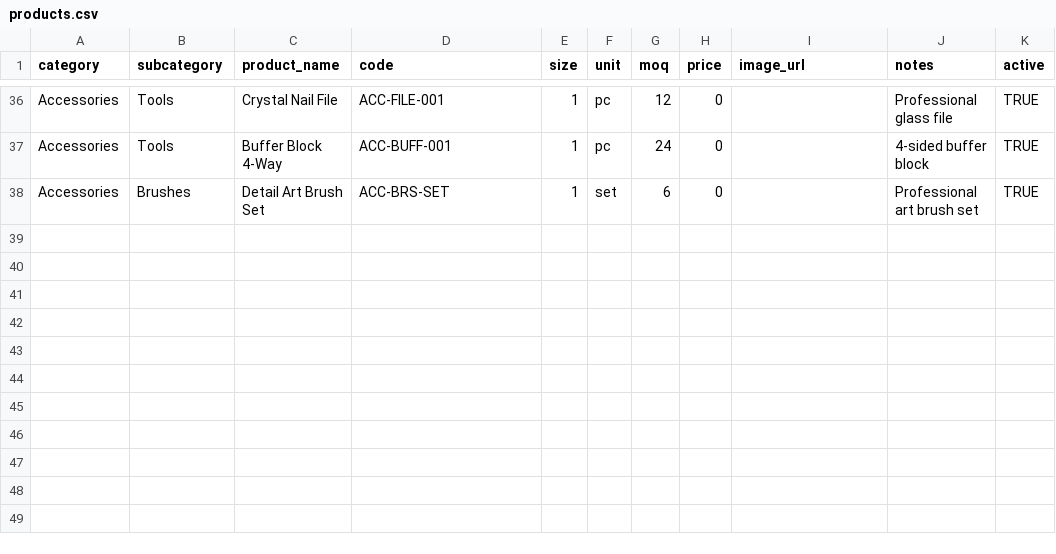
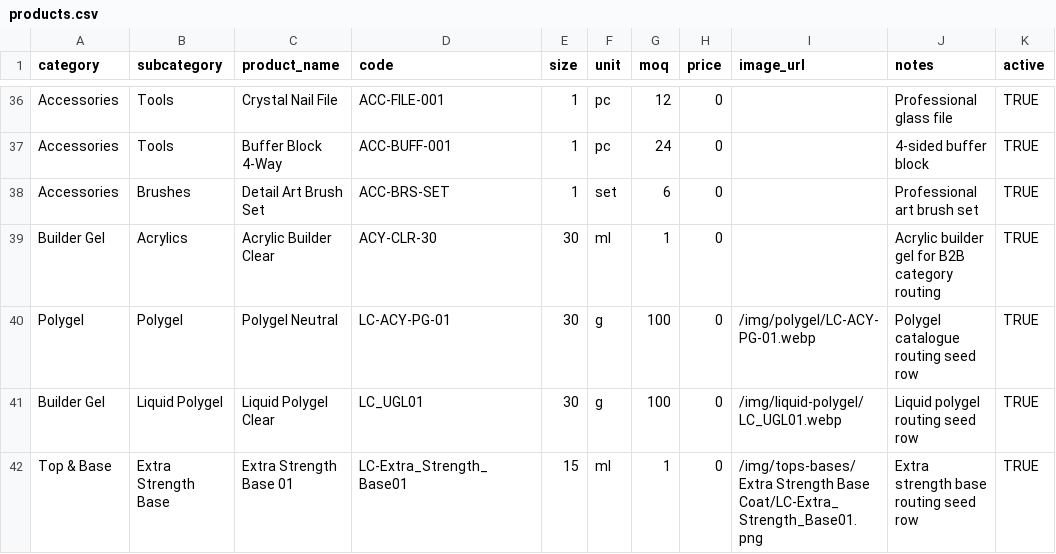
Before and after one commit to renelk0208/Leeukopf-Website-Official, a CSV file: public/products.csv, drawn as a sheet; only a part is shown, gaps mark what is left out.

Commit message:
chore: enforce b2b subcategory route coverage

```diff
--- a/public/products.csv
+++ b/public/products.csv
@@ -38 +38,5 @@ category,subcategory,product_name,code,size,unit,moq,price,image_url,notes,activ
 "Accessories","Brushes","Detail Art Brush Set","ACC-BRS-SET","1","set","6","0","","Professional art brush set","TRUE"
+"Builder Gel","Acrylics","Acrylic Builder Clear","ACY-CLR-30","30","ml","1","0","","Acrylic builder gel for B2B category routing","TRUE"
+"Polygel","Polygel","Polygel Neutral","LC-ACY-PG-01","30","g","100","0","/img/polygel/LC-ACY-PG-01.webp","Polygel catalogue routing seed row","TRUE"
+"Builder Gel","Liquid Polygel","Liquid Polygel Clear","LC_UGL01","30","g","100","0","/img/liquid-polygel/LC_UGL01.webp","Liquid polygel routing seed row","TRUE"
+"Top & Base","Extra Strength Base","Extra Strength Base 01","LC-Extra_Strength_Base01","15","ml","1","0","/img/tops-bases/Extra Strength Base Coat/LC-Extra_Strength_Base01.png","Extra strength base routing seed row","TRUE"
```
Also changed, not shown: 3 other files.
